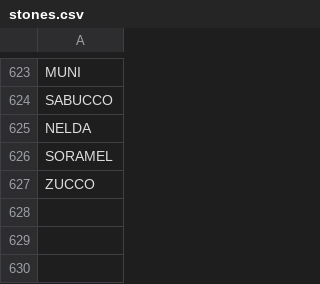
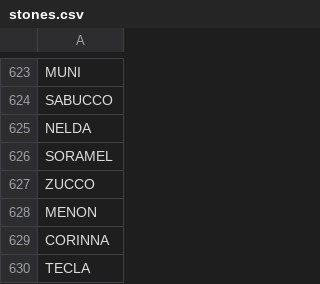
Before and after one commit to stonelore/stone, a CSV file: _data/stones.csv, drawn as a sheet; only a part is shown, gaps mark what is left out.

Commit message:
Append

```diff
--- a/_data/stones.csv
+++ b/_data/stones.csv
@@ -627 +627,4 @@ SORAMEL
 ZUCCO
+MENON
+CORINNA
+TECLA
```
